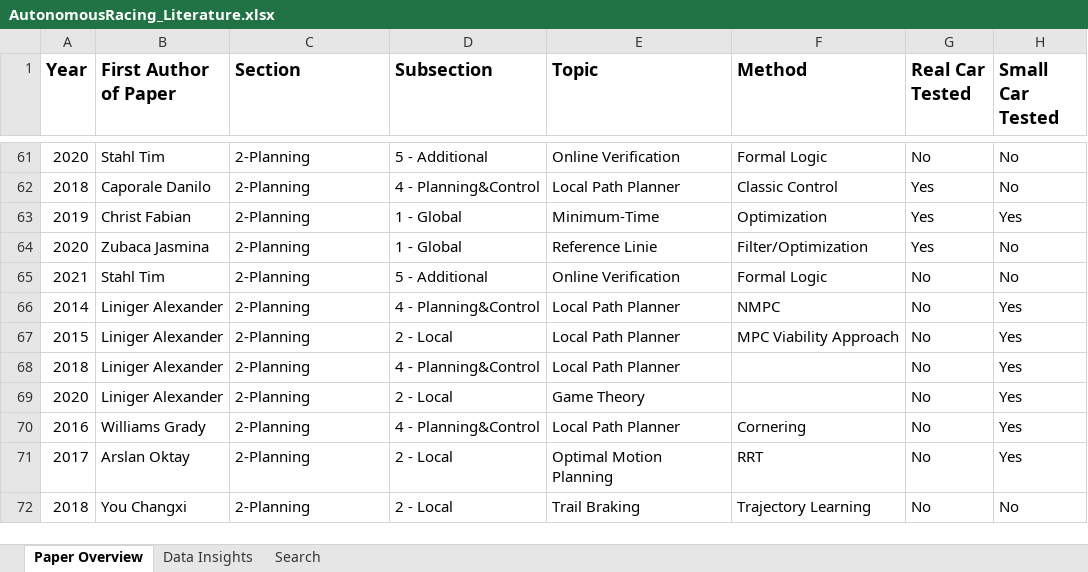
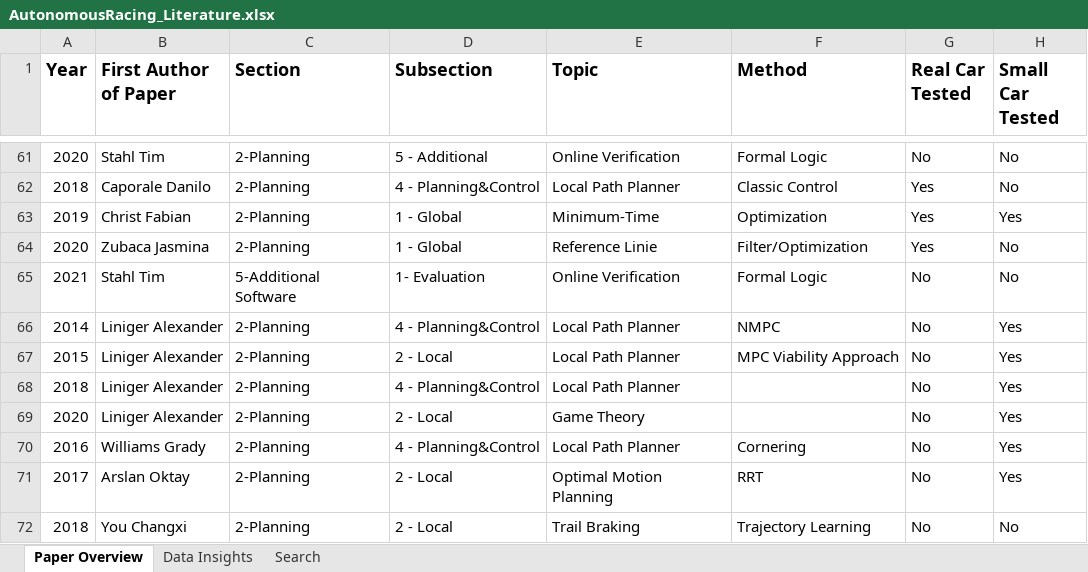
Before and after one commit to JohannesBetz/AutonomousRacing_Literature, an Excel workbook: AutonomousRacing_Literature.xlsx, sheet Paper Overview, drawn as a sheet; only a part is shown, gaps mark what is left out; values as stored, in another font and other column widths than the file's, no borders; charts and pictures not drawn; the diff names each change by its address in the sheet, - before the commit and + after, or states it on an @@ line.

Commit message:
move stahl et al to evaluation category

```diff
--- a/AutonomousRacing_Literature.xlsx (sheet Paper Overview)
+++ b/AutonomousRacing_Literature.xlsx (sheet Paper Overview)
-C65 (Section): 2-Planning
+C65 (Section): 5-Additional Software
-D65 (Subsection): 5 - Additional
+D65 (Subsection): 1- Evaluation
```
Also changed, not shown: charts or pictures.
